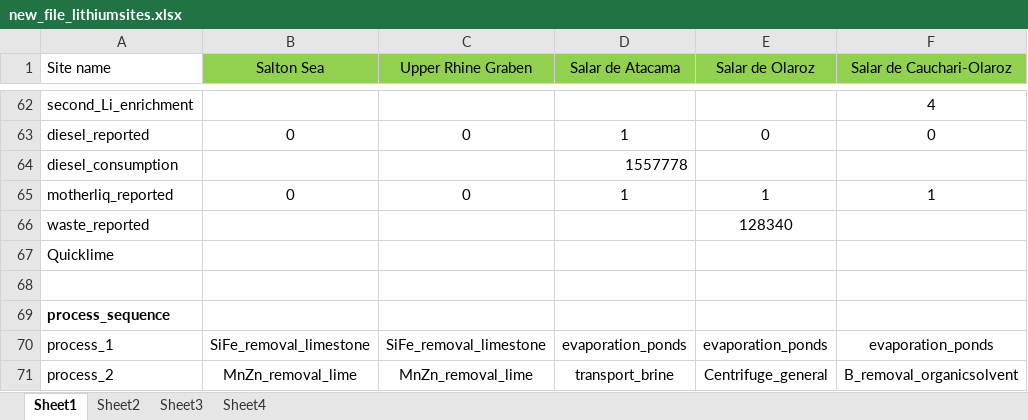
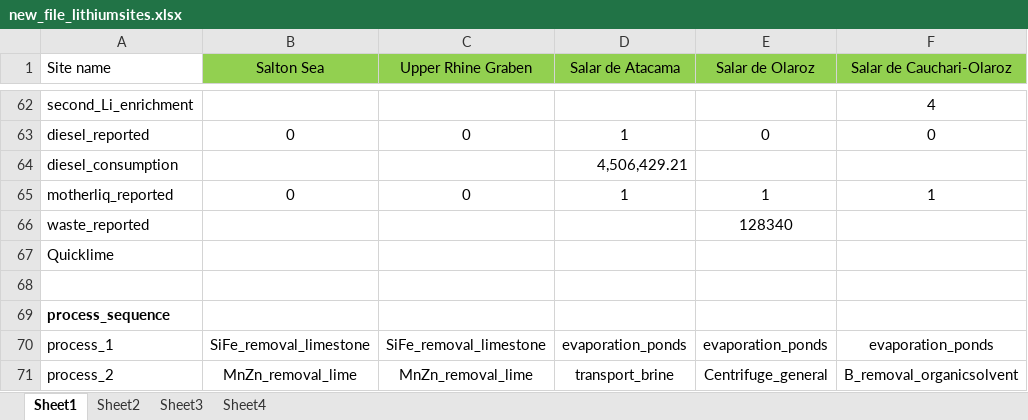
Before and after one commit to ecological-systems-design/LiBrineLCAModel, an Excel workbook: data/new_file_lithiumsites.xlsx, sheet Sheet1, drawn as a sheet; only a part is shown, gaps mark what is left out; values as stored, in another font and other column widths than the file's, no borders; the diff names each change by its address in the sheet, - before the commit and + after, or states it on an @@ line.

```diff
--- a/data/new_file_lithiumsites.xlsx (sheet Sheet1)
+++ b/data/new_file_lithiumsites.xlsx (sheet Sheet1)
-D64 (Salar de Atacama): 1557778
+D64 (Salar de Atacama): 4,506,429.21
```
Also changed, not shown: 34 other files.
